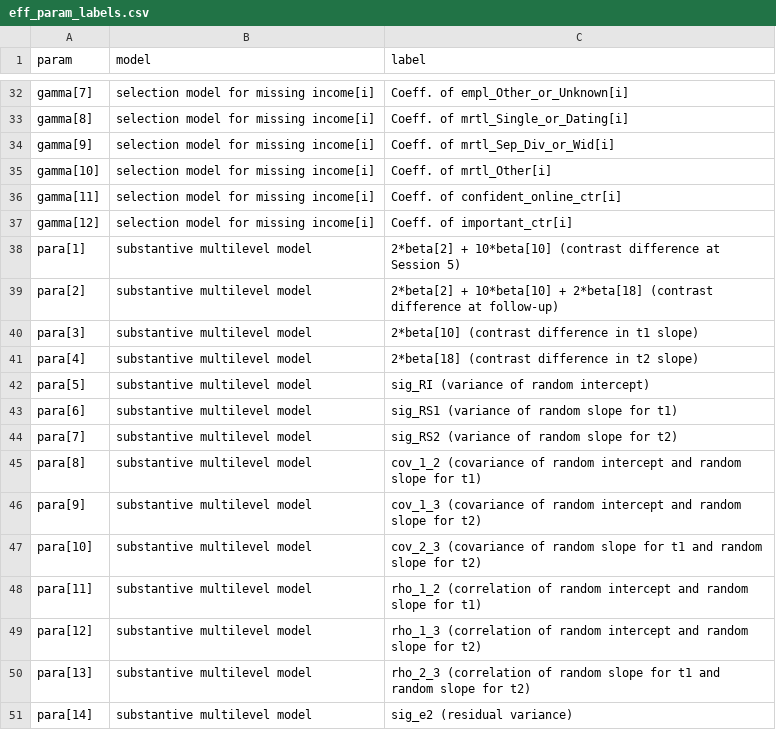
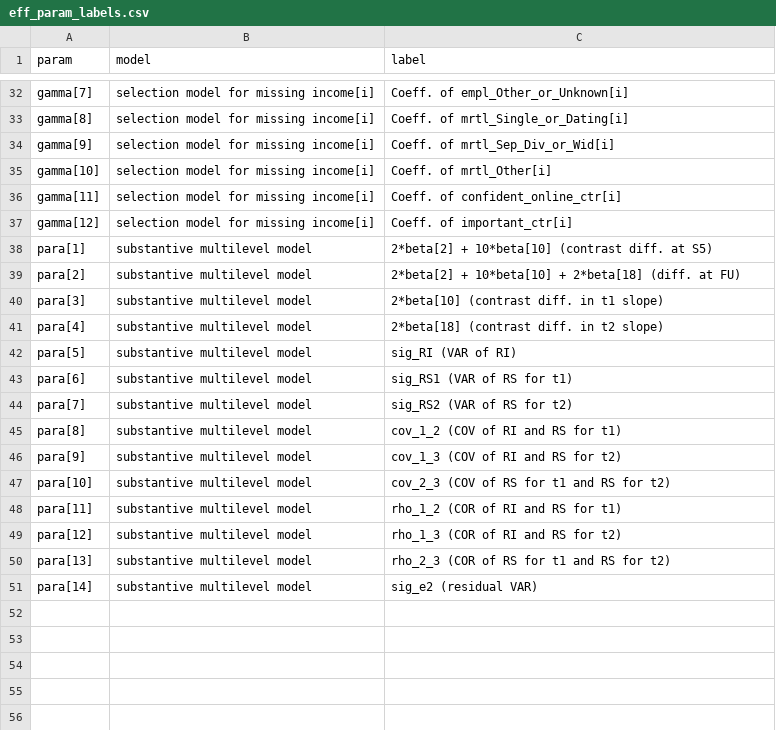
Before and after one commit to jwe4ec/fy7e6, a CSV file: code/parameter_labels/eff_param_labels.csv, drawn as a sheet; only a part is shown, gaps mark what is left out.

Commit message:
Create full tables and revise summary tables

```diff
--- a/code/parameter_labels/eff_param_labels.csv
+++ b/code/parameter_labels/eff_param_labels.csv
@@ -37,15 +37,15 @@ gamma[11],selection model for missing income[i],Coeff. of confident_online_ctr[i
 gamma[12],selection model for missing income[i],Coeff. of important_ctr[i]
-para[1],substantive multilevel model,2*beta[2] + 10*beta[10] (contrast difference at Session 5)
-para[2],substantive multilevel model,2*beta[2] + 10*beta[10] + 2*beta[18] (contrast difference at follow-up)
-para[3],substantive multilevel model,2*beta[10] (contrast difference in t1 slope)
-para[4],substantive multilevel model,2*beta[18] (contrast difference in t2 slope)
-para[5],substantive multilevel model,sig_RI (variance of random intercept)
-para[6],substantive multilevel model,sig_RS1 (variance of random slope for t1)
-para[7],substantive multilevel model,sig_RS2 (variance of random slope for t2)
-para[8],substantive multilevel model,cov_1_2 (covariance of random intercept and random slope for t1)
-para[9],substantive multilevel model,cov_1_3 (covariance of random intercept and random slope for t2)
-para[10],substantive multilevel model,cov_2_3 (covariance of random slope for t1 and random slope for t2)
-para[11],substantive multilevel model,rho_1_2 (correlation of random intercept and random slope for t1)
-para[12],substantive multilevel model,rho_1_3 (correlation of random intercept and random slope for t2)
-para[13],substantive multilevel model,rho_2_3 (correlation of random slope for t1 and random slope for t2)
-para[14],substantive multilevel model,sig_e2 (residual variance)
+para[1],substantive multilevel model,2*beta[2] + 10*beta[10] (contrast diff. at S5)
+para[2],substantive multilevel model,2*beta[2] + 10*beta[10] + 2*beta[18] (diff. at FU)
+para[3],substantive multilevel model,2*beta[10] (contrast diff. in t1 slope)
+para[4],substantive multilevel model,2*beta[18] (contrast diff. in t2 slope)
+para[5],substantive multilevel model,sig_RI (VAR of RI)
+para[6],substantive multilevel model,sig_RS1 (VAR of RS for t1)
+para[7],substantive multilevel model,sig_RS2 (VAR of RS for t2)
+para[8],substantive multilevel model,cov_1_2 (COV of RI and RS for t1)
+para[9],substantive multilevel model,cov_1_3 (COV of RI and RS for t2)
+para[10],substantive multilevel model,cov_2_3 (COV of RS for t1 and RS for t2)
+para[11],substantive multilevel model,rho_1_2 (COR of RI and RS for t1)
+para[12],substantive multilevel model,rho_1_3 (COR of RI and RS for t2)
+para[13],substantive multilevel model,rho_2_3 (COR of RS for t1 and RS for t2)
+para[14],substantive multilevel model,sig_e2 (residual VAR)
```
Also changed, not shown: code/parameter_labels/drp_param_labels.csv, 1 other file.
